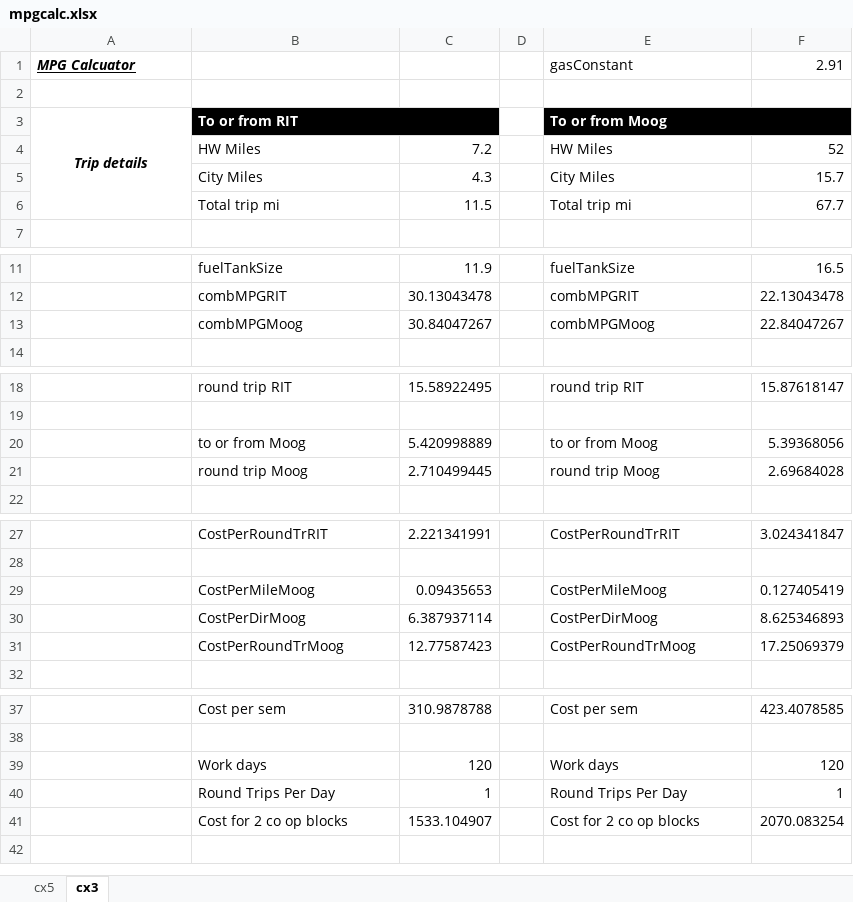
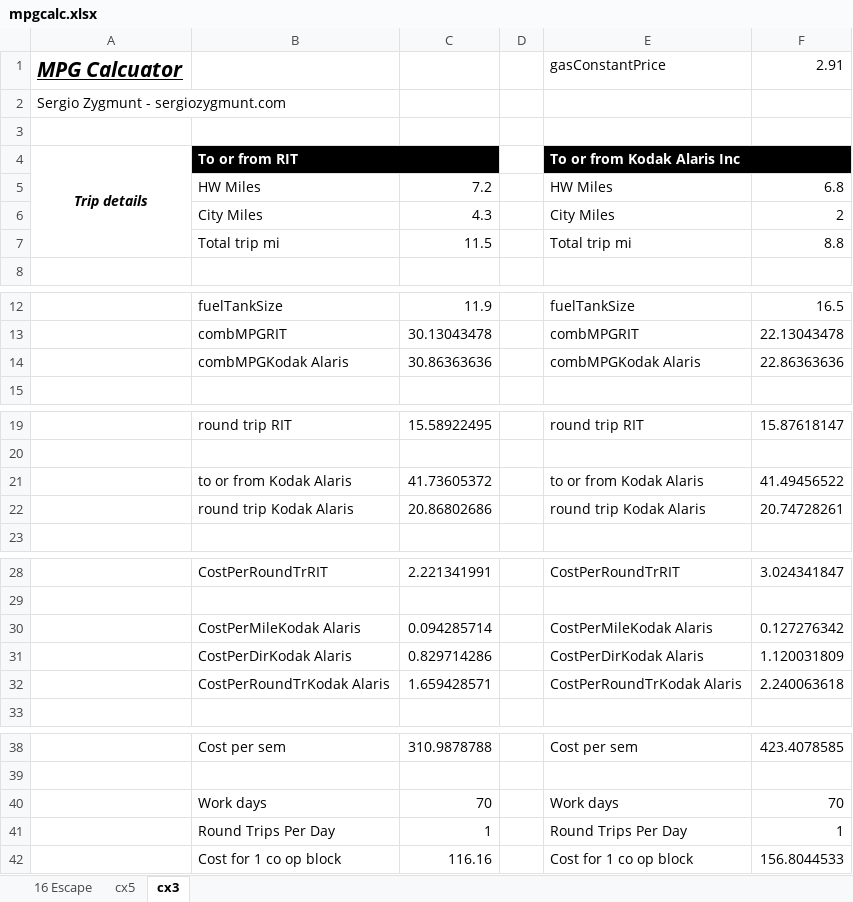
Before and after one commit to sergiozygmunt/mpg-calcuator, an Excel workbook: mpgcalc.xlsx, sheet cx3, drawn as a sheet; only a part is shown, gaps mark what is left out; values as stored, in another font and other column widths than the file's, no borders; removed rows and columns are numbered as before the commit, all else as after; the diff names each change by its address in the sheet, - before the commit and + after, or states it on an @@ line.

```diff
--- a/mpgcalc.xlsx (sheet cx3)
+++ b/mpgcalc.xlsx (sheet cx3)
+sheet tab: 16 Escape
@@ A1 text size: larger @@
-E1: gasConstant
+E1: gasConstantPrice
+row 2: Sergio Zygmunt - sergiozygmunt.com
-E4: To or from Moog
+E4: To or from Kodak Alaris Inc
-F5: 52
+F5: 6.8
-F6: 15.7
+F6: 2
-F7: 67.7
+F7: 8.8
-row 13:  | combMPGMoog | 30.84047267 |  | combMPGMoog | 22.84047267
+row 14:  | combMPGKodak Alaris | 30.86363636 |  | combMPGKodak Alaris | 22.86363636
-row 20:  | to or from Moog | 5.420998889 |  | to or from Moog | 5.39368056
-row 21:  | round trip Moog | 2.710499445 |  | round trip Moog | 2.69684028
+row 21:  | to or from Kodak Alaris | 41.73605372 |  | to or from Kodak Alaris | 41.49456522
+row 22:  | round trip Kodak Alaris | 20.86802686 |  | round trip Kodak Alaris | 20.74728261
-row 29:  | CostPerMileMoog | 0.09435653 |  | CostPerMileMoog | 0.127405419
-row 30:  | CostPerDirMoog | 6.387937114 |  | CostPerDirMoog | 8.625346893
-row 31:  | CostPerRoundTrMoog | 12.77587423 |  | CostPerRoundTrMoog | 17.25069379
+row 30:  | CostPerMileKodak Alaris | 0.094285714 |  | CostPerMileKodak Alaris | 0.127276342
+row 31:  | CostPerDirKodak Alaris | 0.829714286 |  | CostPerDirKodak Alaris | 1.120031809
+row 32:  | CostPerRoundTrKodak Alaris | 1.659428571 |  | CostPerRoundTrKodak Alaris | 2.240063618
-C40: 120
+C40: 70
-F40: 120
+F40: 70
-row 41:  | Cost for 2 co op blocks | 1533.104907 |  | Cost for 2 co op blocks | 2070.083254
+row 42:  | Cost for 1 co op block | 116.16 |  | Cost for 1 co op block | 156.8044533
```
Also changed, not shown: sheet cx5, formulas that keep their value.
